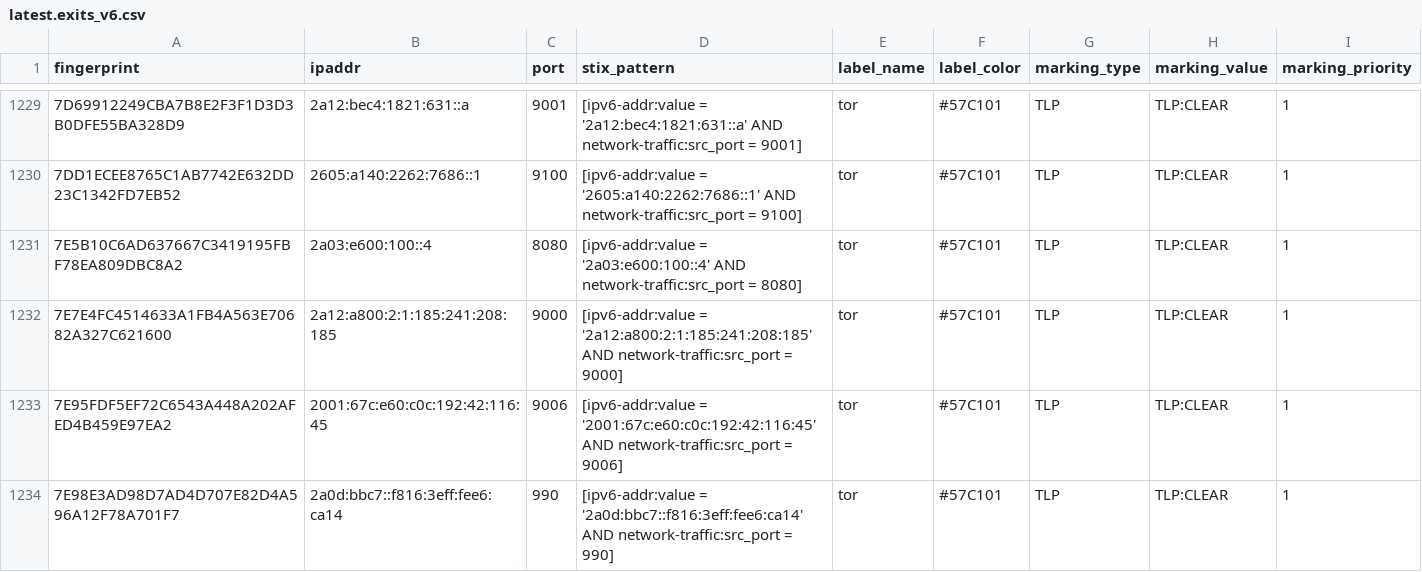
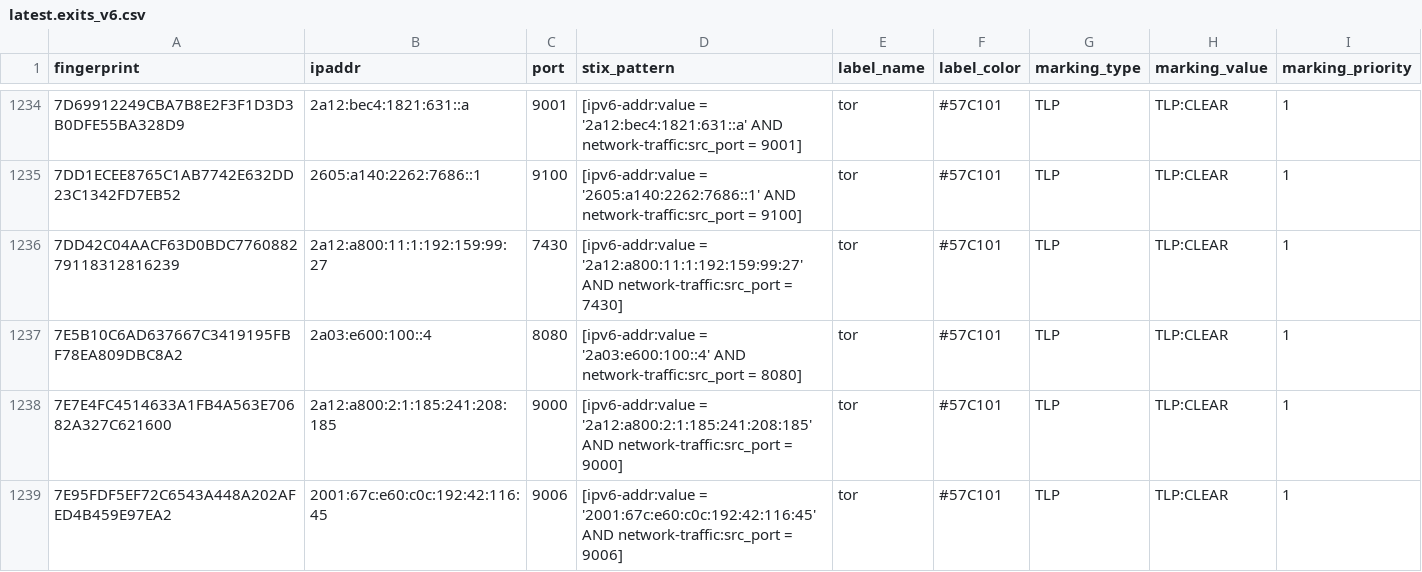
Before and after one commit to DreadFog/tor_csv_feed_opencti, a CSV file: latest.exits_v6.csv, drawn as a sheet; only a part is shown, gaps mark what is left out; the shorter side is filled out with more unchanged rows; the diff covers the shown part only; the diff names each change by its address in the sheet, - before the commit and + after, or states it on an @@ line.

```diff
--- a/latest.exits_v6.csv
+++ b/latest.exits_v6.csv
+row 1236: 7DD42C04AACF63D0BDC776088279118312816239 | 2a12:a800:11:1:192:159:99:27 | 7430 | [ipv6-addr:value = '2a12:a800:11:1:192:159:99:27' AND network-traffic:src_port = 7430] | tor | #57C101 | TLP | TLP:CLEAR | 1
```
Also changed, not shown: 9 added rows and 1 removed row elsewhere in this file, latest.all_v6.csv, latest.exits_v4.csv, 3 other files.
